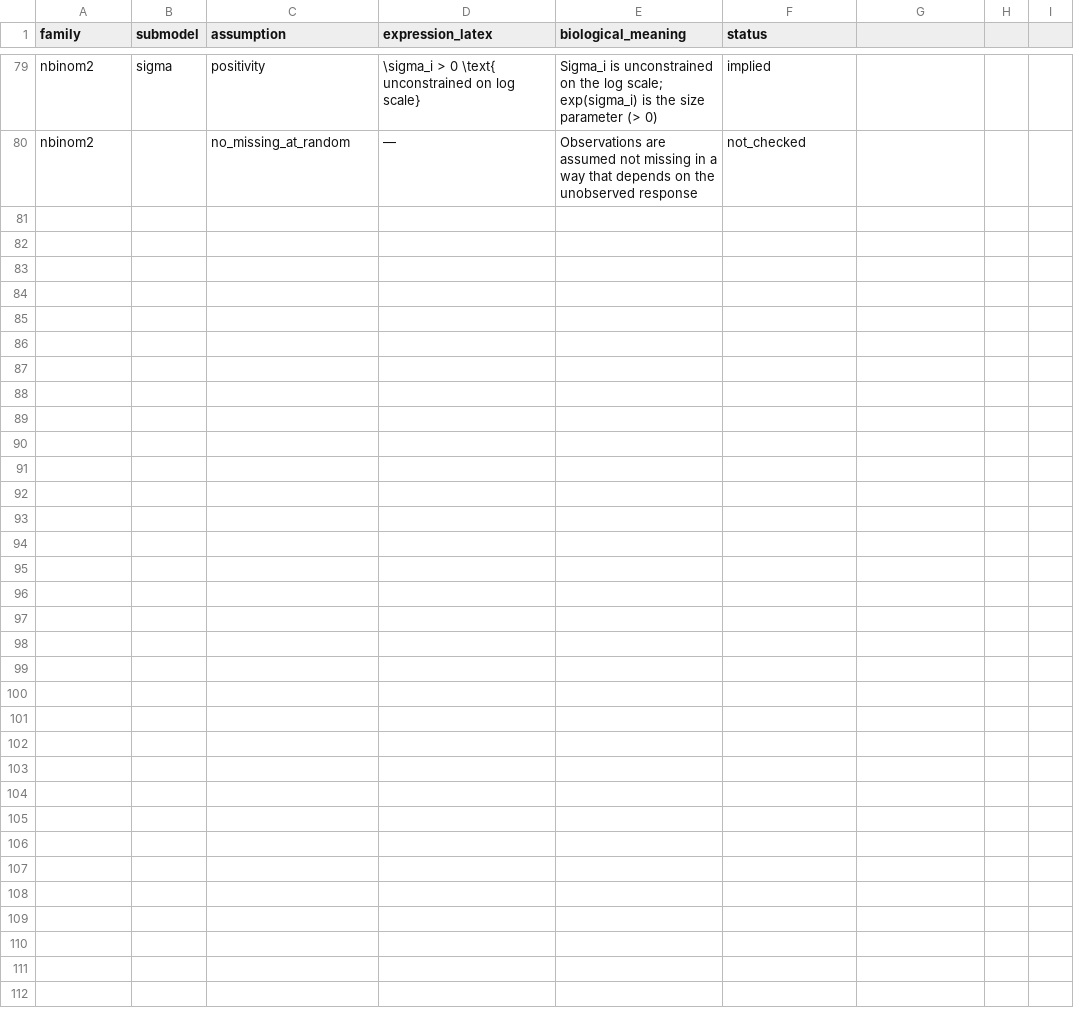
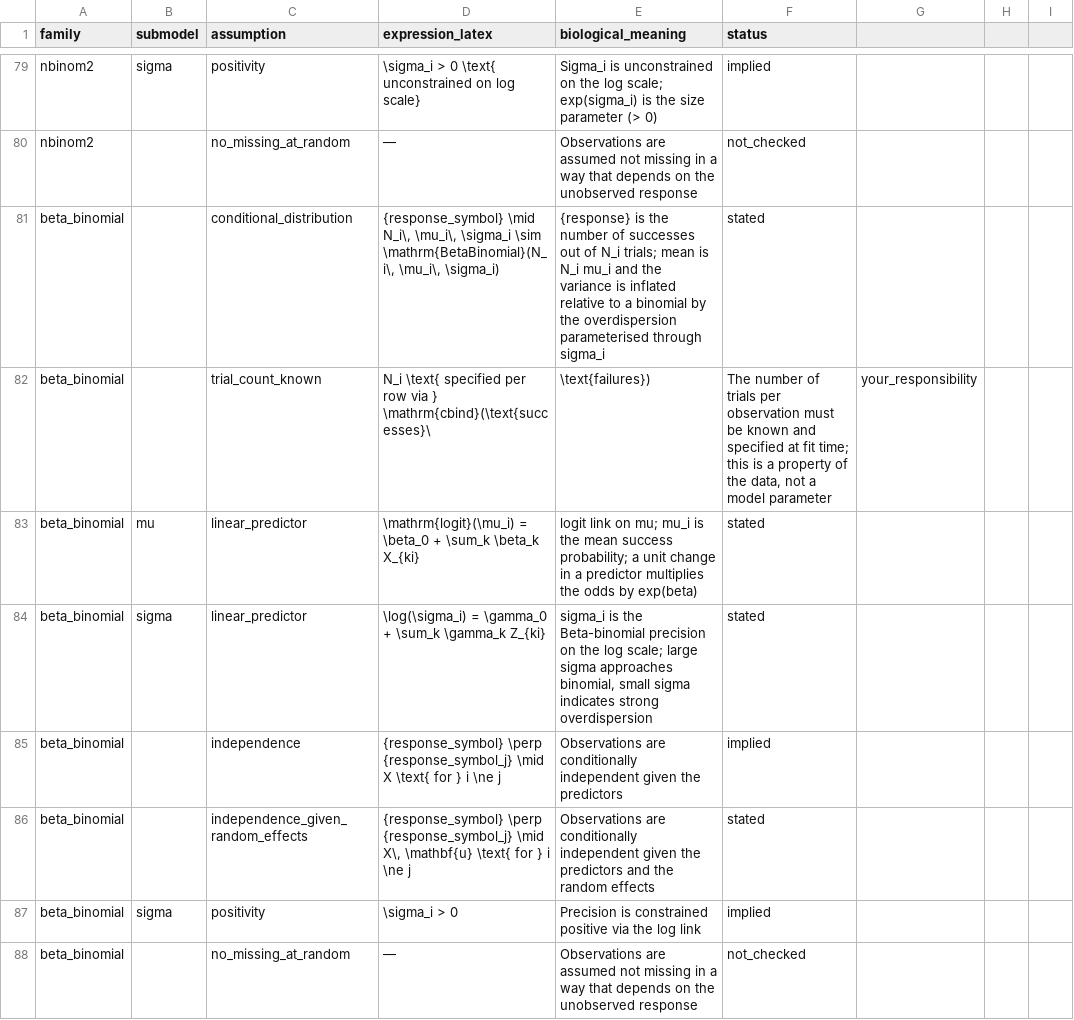
Before and after one commit to itchyshin/symbolizer, a CSV file: inst/extdata/assumption-templates.csv, drawn as a sheet; only a part is shown, gaps mark what is left out; the diff covers the shown part only.

```diff
--- a/inst/extdata/assumption-templates.csv
+++ b/inst/extdata/assumption-templates.csv
@@ -80 +80,9 @@ nbinom2,sigma,positivity,\sigma_i > 0 \text{ unconstrained on log scale},Sigma_i
 nbinom2,,no_missing_at_random,—,Observations are assumed not missing in a way that depends on the unobserved response,not_checked
+beta_binomial,,conditional_distribution,"{response_symbol} \mid N_i\, \mu_i\, \sigma_i \sim \mathrm{BetaBinomial}(N_i\, \mu_i\, \sigma_i)","{response} is the number of successes out of N_i trials; mean is N_i mu_i and the variance is inflated relative to a binomial by the overdispersion parameterised through sigma_i",stated
+beta_binomial,,trial_count_known,N_i \text{ specified per row via } \mathrm{cbind}(\text{successes}\, \text{failures}),"The number of trials per observation must be known and specified at fit time; this is a property of the data, not a model parameter",your_responsibility
+beta_binomial,mu,linear_predictor,\mathrm{logit}(\mu_i) = \beta_0 + \sum_k \beta_k X_{ki},"logit link on mu; mu_i is the mean success probability; a unit change in a predictor multiplies the odds by exp(beta)",stated
+beta_binomial,sigma,linear_predictor,\log(\sigma_i) = \gamma_0 + \sum_k \gamma_k Z_{ki},"sigma_i is the Beta-binomial precision on the log scale; large sigma approaches binomial, small sigma indicates strong overdispersion",stated
+beta_binomial,,independence,{response_symbol} \perp {response_symbol_j} \mid X \text{ for } i \ne j,Observations are conditionally independent given the predictors,implied
+beta_binomial,,independence_given_random_effects,"{response_symbol} \perp {response_symbol_j} \mid X\, \mathbf{u} \text{ for } i \ne j",Observations are conditionally independent given the predictors and the random effects,stated
+beta_binomial,sigma,positivity,\sigma_i > 0,Precision is constrained positive via the log link,implied
+beta_binomial,,no_missing_at_random,—,Observations are assumed not missing in a way that depends on the unobserved response,not_checked
```
Also changed, not shown: 7 added rows elsewhere in this file, inst/extdata/capabilities.csv, inst/extdata/family-distributions.csv, 8 other files.
